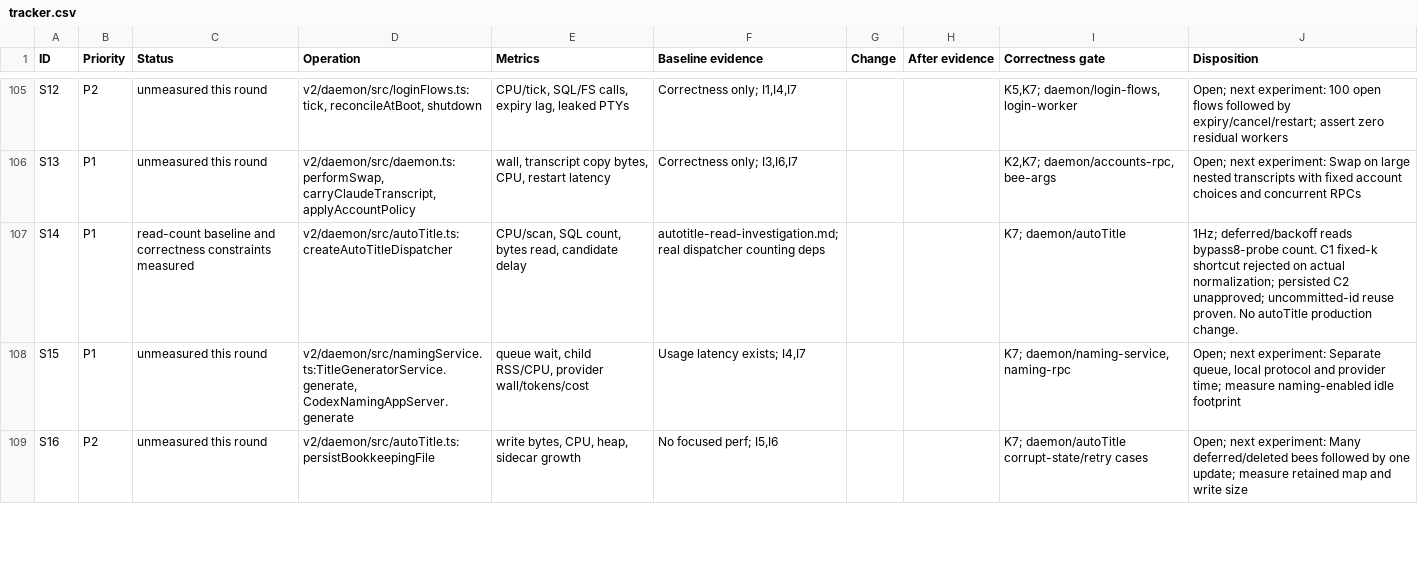
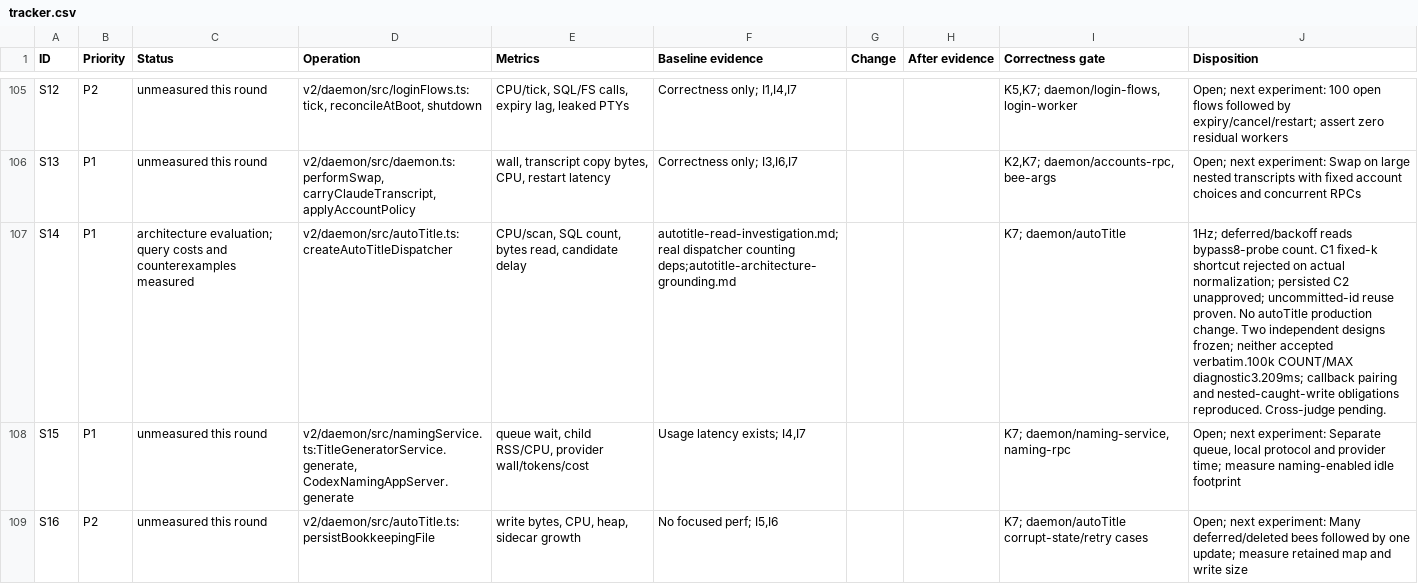
Before and after one commit to honeybeehq/honeybee, a CSV file: docs/performance/2026-09-07-exhaustive/tracker.csv, drawn as a sheet; only a part is shown, gaps mark what is left out; the diff names each change by its address in the sheet, - before the commit and + after, or states it on an @@ line.

Commit message:
Record title-cache design counterexamples and measured query costs

```diff
--- a/docs/performance/2026-09-07-exhaustive/tracker.csv
+++ b/docs/performance/2026-09-07-exhaustive/tracker.csv
-C107 (Status): read-count baseline and correctness constraints measured
+C107 (Status): architecture evaluation; query costs and counterexamples measured
-F107 (Baseline evidence): …dispatcher counting deps
+F107 (Baseline evidence): …dispatcher counting deps;autotitle-architecture-grounding.md
-J107 (Disposition): …production change.
+J107 (Disposition): …production change. Two independent designs frozen; neither accepted verbatim.100k COUNT/MAX diagnostic3.209ms; callback pairing and nested-caught-write obligations reproduced. Cross-judge pending.
```
Also changed, not shown: docs/performance/2026-09-07-exhaustive/decisions.tsv, 26 other files.
